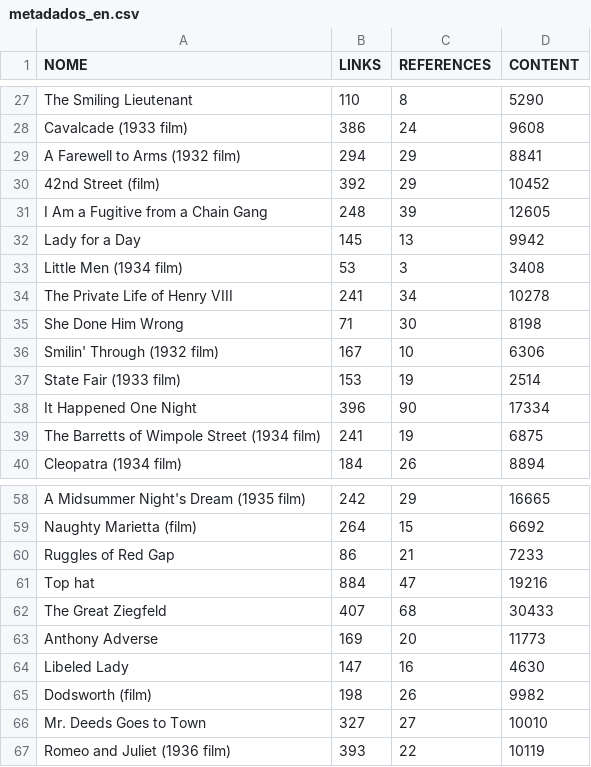
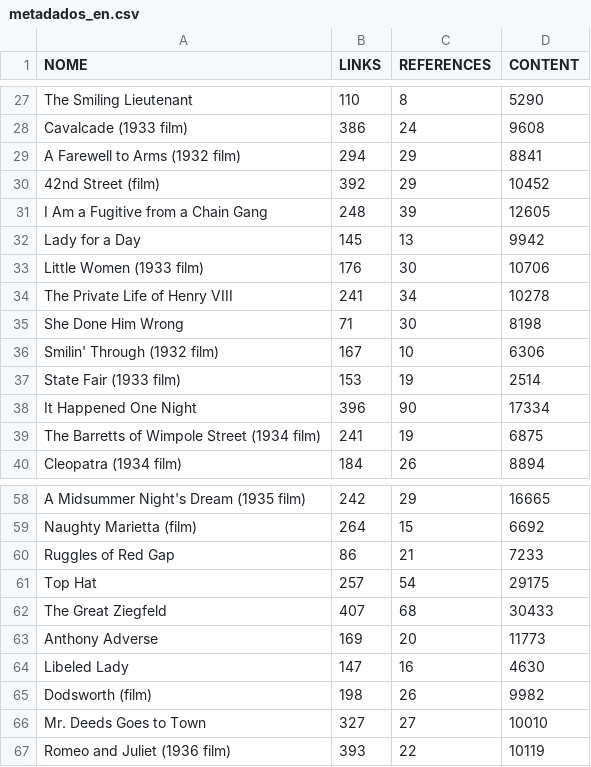
Before and after one commit to cecijunq/IC, a CSV file: CSV METADADOS/metadados_en.csv, drawn as a sheet; only a part is shown, gaps mark what is left out; removed rows and columns are numbered as before the commit, all else as after; the diff names each change by its address in the sheet, - before the commit and + after, or states it on an @@ line.

```diff
--- a/CSV METADADOS/metadados_en.csv
+++ b/CSV METADADOS/metadados_en.csv
-row 33: Little Men (1934 film) | 53 | 3 | 3408
+row 33: Little Women (1933 film) | 176 | 30 | 10706
-row 61: Top hat | 884 | 47 | 19216
+row 61: Top Hat | 257 | 54 | 29175
```
Also changed, not shown: CSV METADADOS/metadados_es.csv, CSV METADADOS/metadados_pt.csv, 37 other files.
